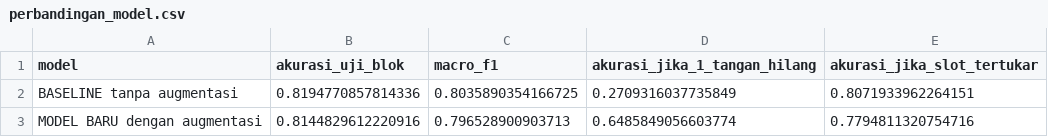
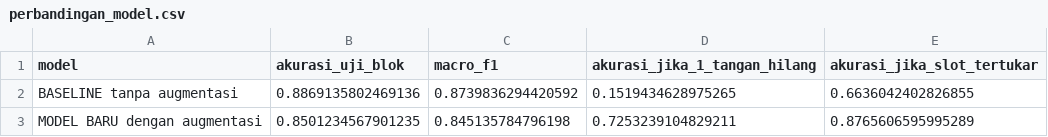
Before and after one commit to Kayclab/SignTalk, a CSV file: model/perbandingan_model.csv, drawn as a sheet.

```diff
--- a/model/perbandingan_model.csv
+++ b/model/perbandingan_model.csv
@@ -1,3 +1,3 @@
 model,akurasi_uji_blok,macro_f1,akurasi_jika_1_tangan_hilang,akurasi_jika_slot_tertukar
-BASELINE tanpa augmentasi,0.8194770857814336,0.8035890354166725,0.2709316037735849,0.8071933962264151
-MODEL BARU dengan augmentasi,0.8144829612220916,0.796528900903713,0.6485849056603774,0.7794811320754716
+BASELINE tanpa augmentasi,0.8869135802469136,0.8739836294420592,0.1519434628975265,0.6636042402826855
+MODEL BARU dengan augmentasi,0.8501234567901235,0.845135784796198,0.7253239104829211,0.8765606595995289
```
Also changed, not shown: model/classification_report_v2.csv, model/confusion_matrix_v2.csv, 12 other files.
